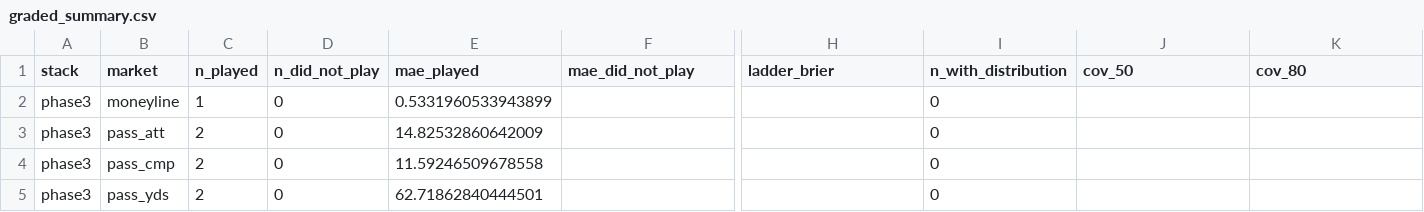
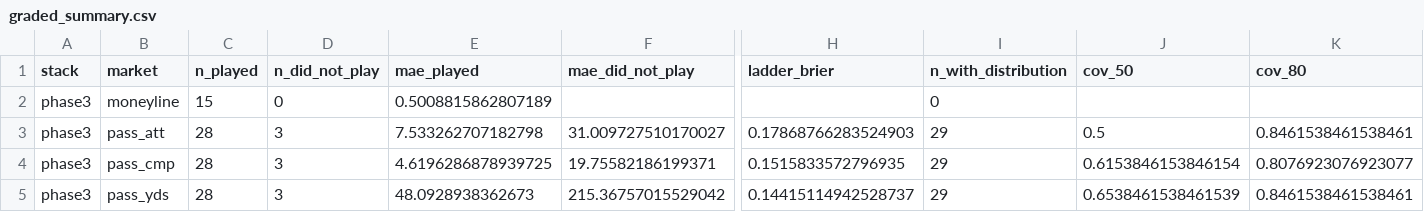
Before and after one commit to Lgulle1/Script-the-slate, a CSV file: records/graded/graded_summary.csv, drawn as a sheet; only a part is shown, gaps mark what is left out; the diff covers the shown part only; the diff names each change by its address in the sheet, - before the commit and + after, or states it on an @@ line.

```diff
--- a/records/graded/graded_summary.csv
+++ b/records/graded/graded_summary.csv
-C2 (n_played): 1
+C2 (n_played): 15
-E2 (mae_played): 0.5331960533943899
+E2 (mae_played): 0.5008815862807189
-C3:C5 (n_played): 2
+C3:C5 (n_played): 28
-D3:D5 (n_did_not_play): 0
+D3:D5 (n_did_not_play): 3
-E3 (mae_played): 14.82532860642009
+E3 (mae_played): 7.533262707182798
-F3 (mae_did_not_play): (empty)
+F3 (mae_did_not_play): 31.009727510170027
-H3 (ladder_brier): (empty)
+H3 (ladder_brier): 0.17868766283524903
-I3:I5 (n_with_distribution): 0
+I3:I5 (n_with_distribution): 29
-J3 (cov_50): (empty)
+J3 (cov_50): 0.5
-K3 (cov_80): (empty)
+K3 (cov_80): 0.8461538461538461
-E4 (mae_played): 11.59246509678558
+E4 (mae_played): 4.6196286878939725
-F4 (mae_did_not_play): (empty)
+F4 (mae_did_not_play): 19.75582186199371
-H4 (ladder_brier): (empty)
+H4 (ladder_brier): 0.1515833572796935
-J4 (cov_50): (empty)
+J4 (cov_50): 0.6153846153846154
-K4 (cov_80): (empty)
+K4 (cov_80): 0.8076923076923077
-E5 (mae_played): 62.71862840444501
+E5 (mae_played): 48.0928938362673
-F5 (mae_did_not_play): (empty)
+F5 (mae_did_not_play): 215.36757015529042
-H5 (ladder_brier): (empty)
+H5 (ladder_brier): 0.14415114942528737
-J5 (cov_50): (empty)
+J5 (cov_50): 0.6538461538461539
-K5 (cov_80): (empty)
+K5 (cov_80): 0.8461538461538461
```
Also changed, not shown: 100 edited cells elsewhere in this file, 1 other file.
